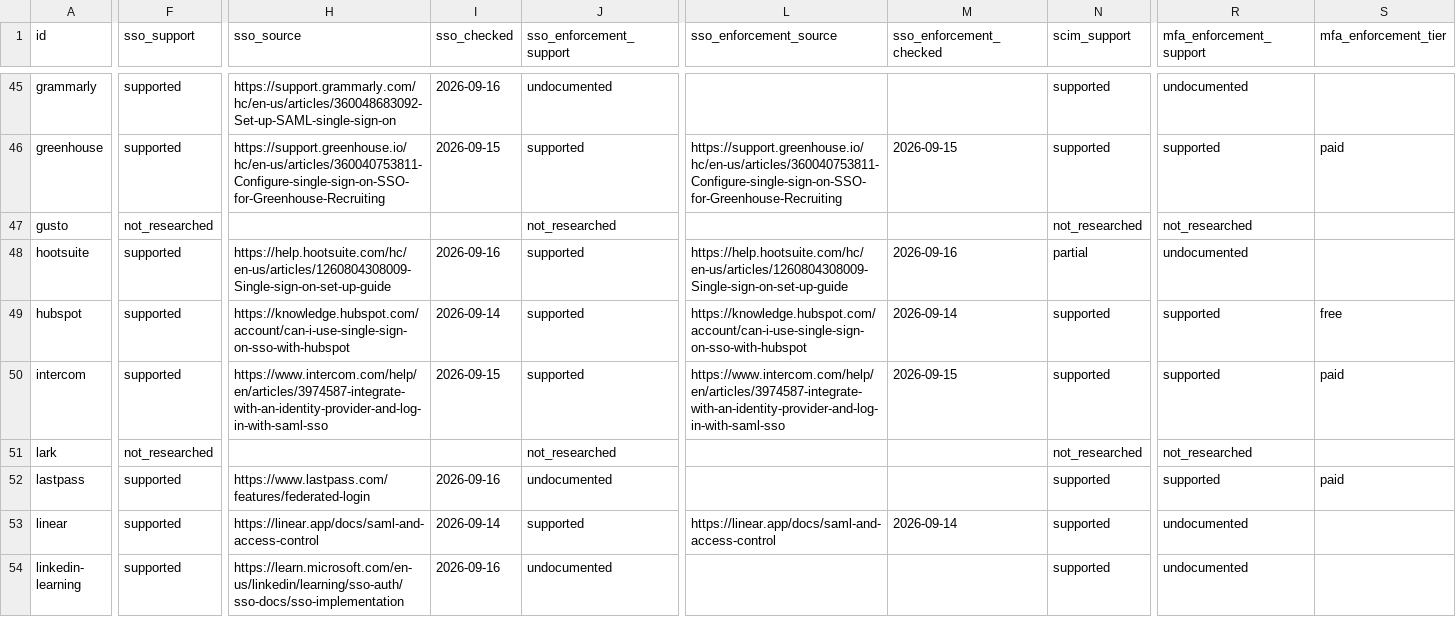
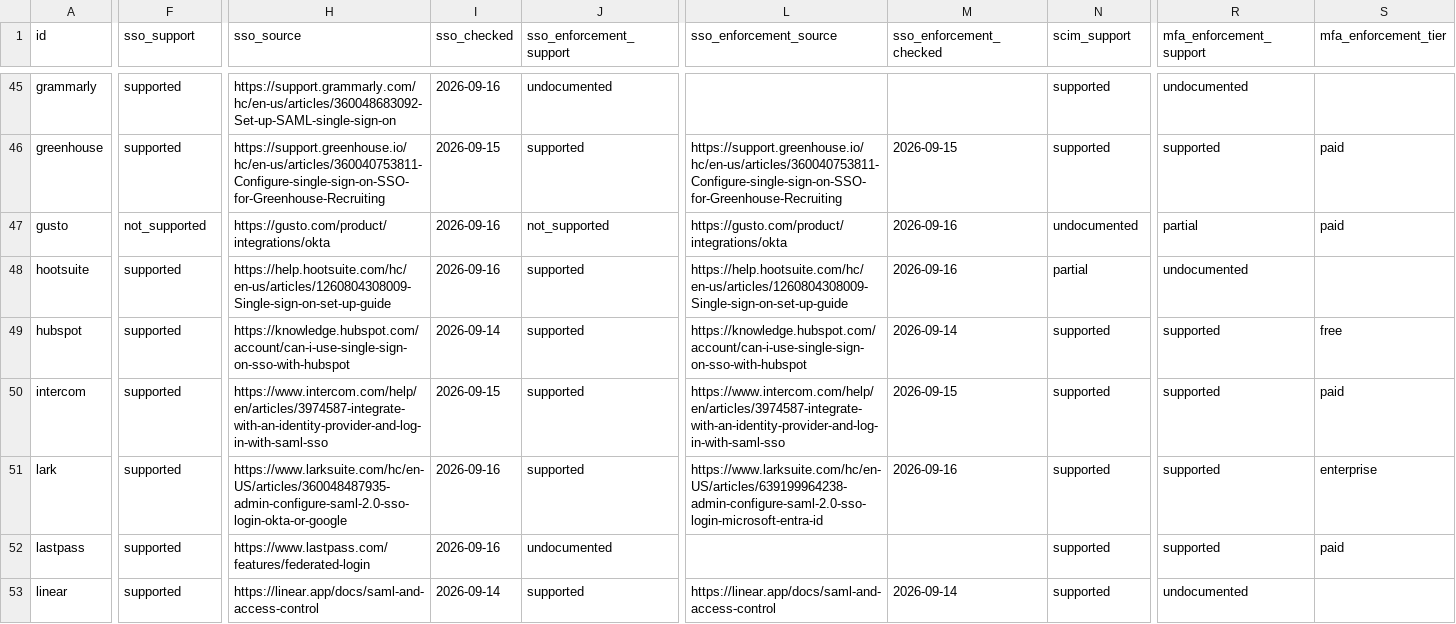
Before and after one commit to prithvikrishnab4u/VetThe.App, a CSV file: site/static/data/apps.csv, drawn as a sheet; only a part is shown, gaps mark what is left out; the shorter side is filled out with more unchanged rows; the diff covers the shown part only; the diff names each change by its address in the sheet, - before the commit and + after, or states it on an @@ line.

```diff
--- a/site/static/data/apps.csv
+++ b/site/static/data/apps.csv
-F47 (sso_support): not_researched
+F47 (sso_support): not_supported
-H47 (sso_source): (empty)
+H47 (sso_source): https://gusto.com/product/integrations/okta
-I47 (sso_checked): (empty)
+I47 (sso_checked): 2026-09-16
-J47 (sso_enforcement_support): not_researched
+J47 (sso_enforcement_support): not_supported
-L47 (sso_enforcement_source): (empty)
+L47 (sso_enforcement_source): https://gusto.com/product/integrations/okta
-M47 (sso_enforcement_checked): (empty)
+M47 (sso_enforcement_checked): 2026-09-16
-N47 (scim_support): not_researched
+N47 (scim_support): undocumented
-R47 (mfa_enforcement_support): not_researched
+R47 (mfa_enforcement_support): partial
-S47 (mfa_enforcement_tier): (empty)
+S47 (mfa_enforcement_tier): paid
-F51 (sso_support): not_researched
+F51 (sso_support): supported
-H51 (sso_source): (empty)
+H51 (sso_source): https://www.larksuite.com/hc/en-US/articles/360048487935-admin-configure-saml-2.0-sso-login-okta-or-google
-I51 (sso_checked): (empty)
+I51 (sso_checked): 2026-09-16
-J51 (sso_enforcement_support): not_researched
+J51 (sso_enforcement_support): supported
-L51 (sso_enforcement_source): (empty)
+L51 (sso_enforcement_source): https://www.larksuite.com/hc/en-US/articles/639199964238-admin-configure-saml-2.0-sso-login-microsoft-entra-id
-M51 (sso_enforcement_checked): (empty)
+M51 (sso_enforcement_checked): 2026-09-16
-N51 (scim_support): not_researched
+N51 (scim_support): supported
-R51 (mfa_enforcement_support): not_researched
+R51 (mfa_enforcement_support): supported
-S51 (mfa_enforcement_tier): (empty)
+S51 (mfa_enforcement_tier): enterprise
```
Also changed, not shown: 33 edited cells elsewhere in this file, 3 other files.
